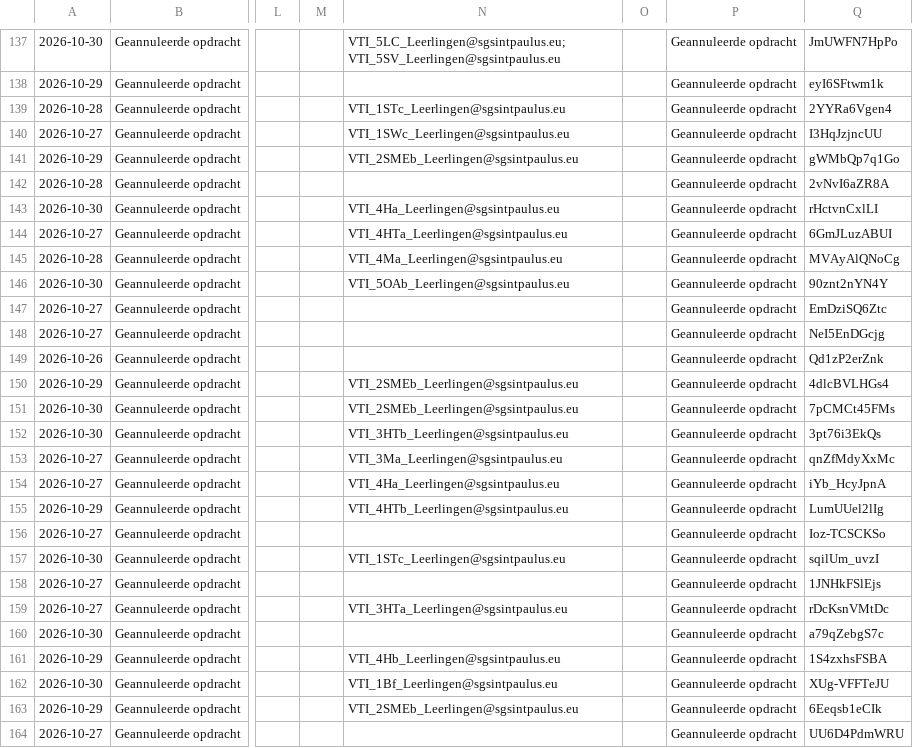
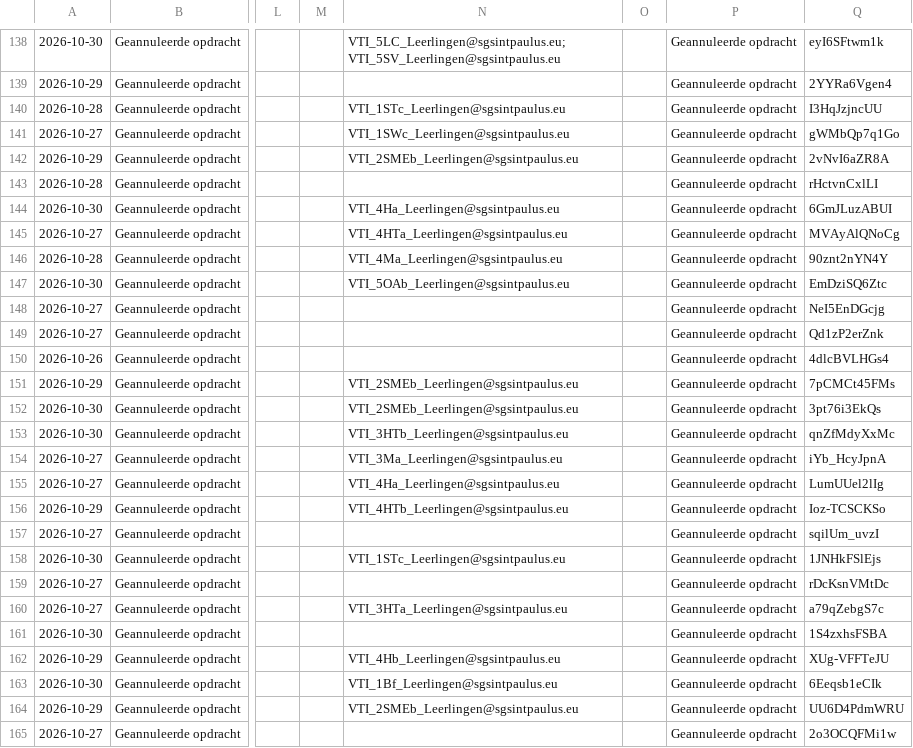
Before and after one commit to tomvanwehaege/xibo-database, a CSV file: xibo-vervangingen.csv, drawn as a sheet; only a part is shown, gaps mark what is left out; addresses are those after the commit; the diff covers the shown part only; the diff names each change by its address in the sheet, - before the commit and + after, or states it on an @@ line.

```diff
--- a/xibo-vervangingen.csv
+++ b/xibo-vervangingen.csv
-Q138: JmUWFN7HpPo
+Q138: eyI6SFtwm1k
-Q139: eyI6SFtwm1k
+Q139: 2YYRa6Vgen4
-Q140: 2YYRa6Vgen4
+Q140: I3HqJzjncUU
-Q141: I3HqJzjncUU
+Q141: gWMbQp7q1Go
-Q142: gWMbQp7q1Go
+Q142: 2vNvI6aZR8A
-Q143: 2vNvI6aZR8A
+Q143: rHctvnCxlLI
-Q144: rHctvnCxlLI
+Q144: 6GmJLuzABUI
-Q145: 6GmJLuzABUI
+Q145: MVAyAlQNoCg
-Q146: MVAyAlQNoCg
+Q146: 90znt2nYN4Y
-Q147: 90znt2nYN4Y
+Q147: EmDziSQ6Ztc
-Q148: EmDziSQ6Ztc
+Q148: NeI5EnDGcjg
-Q149: NeI5EnDGcjg
+Q149: Qd1zP2erZnk
-Q150: Qd1zP2erZnk
+Q150: 4dlcBVLHGs4
-Q151: 4dlcBVLHGs4
+Q151: 7pCMCt45FMs
-Q152: 7pCMCt45FMs
+Q152: 3pt76i3EkQs
-Q153: 3pt76i3EkQs
+Q153: qnZfMdyXxMc
-Q154: qnZfMdyXxMc
+Q154: iYb_HcyJpnA
-Q155: iYb_HcyJpnA
+Q155: LumUUel2lIg
-Q156: LumUUel2lIg
+Q156: Ioz-TCSCKSo
-Q157: Ioz-TCSCKSo
+Q157: sqilUm_uvzI
-Q158: sqilUm_uvzI
+Q158: 1JNHkFSlEjs
-Q159: 1JNHkFSlEjs
+Q159: rDcKsnVMtDc
-Q160: rDcKsnVMtDc
+Q160: a79qZebgS7c
-Q161: a79qZebgS7c
+Q161: 1S4zxhsFSBA
-Q162: 1S4zxhsFSBA
+Q162: XUg-VFFTeJU
-Q163: XUg-VFFTeJU
+Q163: 6Eeqsb1eCIk
-Q164: 6Eeqsb1eCIk
+Q164: UU6D4PdmWRU
-Q165: UU6D4PdmWRU
+Q165: 2o3OCQFMi1w
```
Also changed, not shown: 1 added row and 36 edited cells elsewhere in this file.
